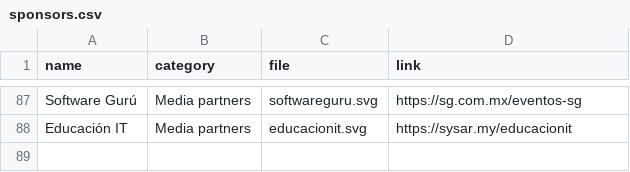
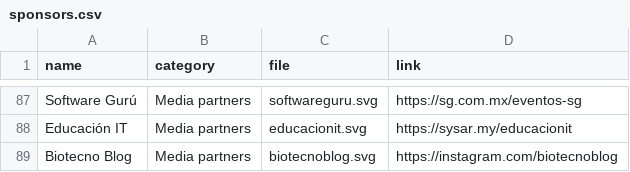
Before and after one commit to sysarmy/2023.nerdear.la, a CSV file: datasets/sponsors.csv, drawn as a sheet; only a part is shown, gaps mark what is left out.

Commit message:
Adding Biotecnoblog

```diff
--- a/datasets/sponsors.csv
+++ b/datasets/sponsors.csv
@@ -88 +88,2 @@ Software Gurú,Media partners,softwareguru.svg,https://sg.com.mx/eventos-sg
 Educación IT,Media partners,educacionit.svg,https://sysar.my/educacionit
+Biotecno Blog,Media partners,biotecnoblog.svg,https://instagram.com/biotecnoblog
```
Also changed, not shown: 4 other files.
